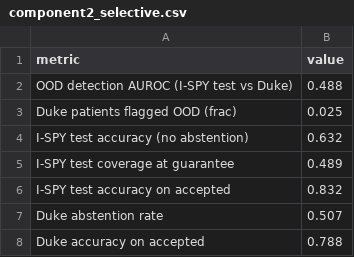
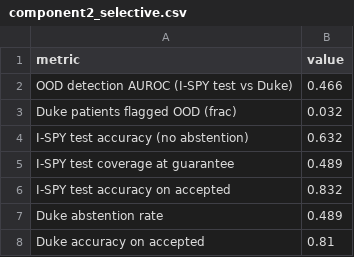
Before and after one commit to RaihanSubhan/ISPY2-3DGCNN, a CSV file: reports/multicohort/component2_selective.csv, drawn as a sheet.

```diff
--- a/reports/multicohort/component2_selective.csv
+++ b/reports/multicohort/component2_selective.csv
@@ -1,4 +1,4 @@
 metric,value
-OOD detection AUROC (I-SPY test vs Duke),0.488
-Duke patients flagged OOD (frac),0.025
+OOD detection AUROC (I-SPY test vs Duke),0.466
+Duke patients flagged OOD (frac),0.032
 I-SPY test accuracy (no abstention),0.632
@@ -6,3 +6,3 @@ I-SPY test coverage at guarantee,0.489
 I-SPY test accuracy on accepted,0.832
-Duke abstention rate,0.507
-Duke accuracy on accepted,0.788
+Duke abstention rate,0.489
+Duke accuracy on accepted,0.81
```
Also changed, not shown: 6 other files.
